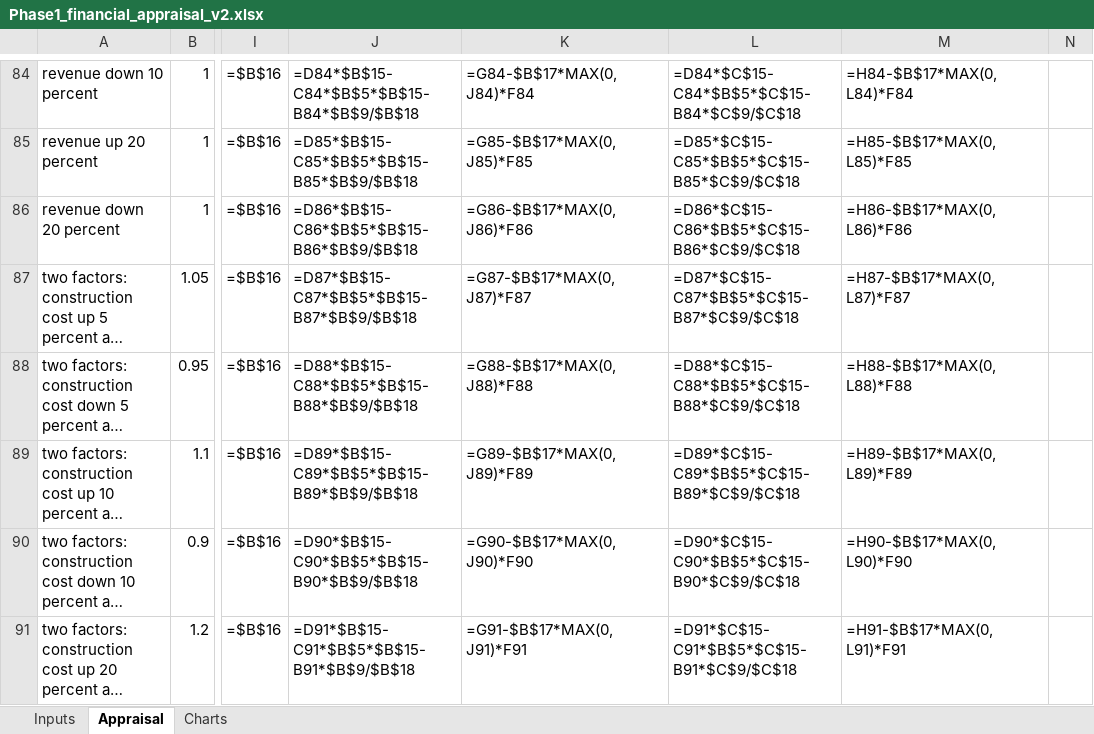
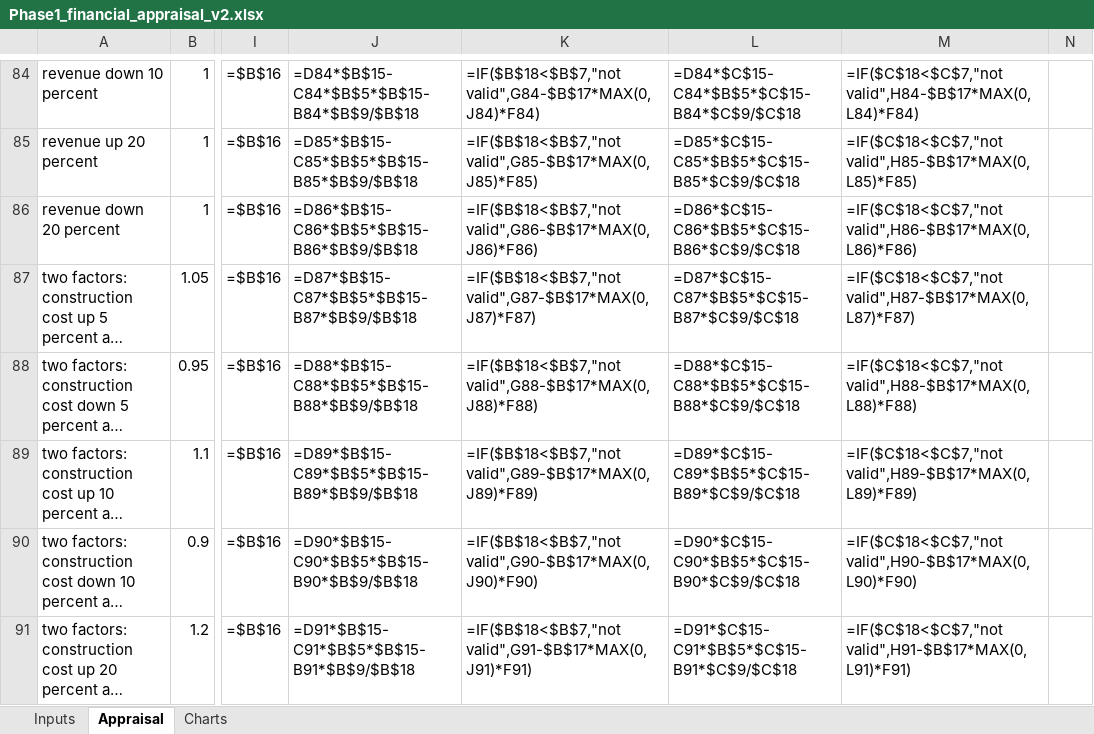
Before and after one commit to Blackl1stV35/econ-disney-seminar, an Excel workbook: seminar/workbook/Phase1_financial_appraisal_v2.xlsx, sheet Appraisal, drawn as a sheet; only a part is shown, gaps mark what is left out; long unchanged cells end in …; values as stored, in another font and other column widths than the file's, no borders; formulas without a stored value are shown as written; the diff covers the shown part only; the diff names each change by its address in the sheet, - before the commit and + after, or states it on an @@ line.

```diff
--- a/seminar/workbook/Phase1_financial_appraisal_v2.xlsx (sheet Appraisal)
+++ b/seminar/workbook/Phase1_financial_appraisal_v2.xlsx (sheet Appraisal)
-K84: =G84-$B$17*MAX(0,J84)*F84
+K84: =IF($B$18<$B$7,"not valid",G84-$B$17*MAX(0,J84)*F84)
-M84: =H84-$B$17*MAX(0,L84)*F84
+M84: =IF($C$18<$C$7,"not valid",H84-$B$17*MAX(0,L84)*F84)
-K85: =G85-$B$17*MAX(0,J85)*F85
+K85: =IF($B$18<$B$7,"not valid",G85-$B$17*MAX(0,J85)*F85)
-M85: =H85-$B$17*MAX(0,L85)*F85
+M85: =IF($C$18<$C$7,"not valid",H85-$B$17*MAX(0,L85)*F85)
-K86: =G86-$B$17*MAX(0,J86)*F86
+K86: =IF($B$18<$B$7,"not valid",G86-$B$17*MAX(0,J86)*F86)
-M86: =H86-$B$17*MAX(0,L86)*F86
+M86: =IF($C$18<$C$7,"not valid",H86-$B$17*MAX(0,L86)*F86)
-K87: =G87-$B$17*MAX(0,J87)*F87
+K87: =IF($B$18<$B$7,"not valid",G87-$B$17*MAX(0,J87)*F87)
-M87: =H87-$B$17*MAX(0,L87)*F87
+M87: =IF($C$18<$C$7,"not valid",H87-$B$17*MAX(0,L87)*F87)
-K88: =G88-$B$17*MAX(0,J88)*F88
+K88: =IF($B$18<$B$7,"not valid",G88-$B$17*MAX(0,J88)*F88)
-M88: =H88-$B$17*MAX(0,L88)*F88
+M88: =IF($C$18<$C$7,"not valid",H88-$B$17*MAX(0,L88)*F88)
-K89: =G89-$B$17*MAX(0,J89)*F89
+K89: =IF($B$18<$B$7,"not valid",G89-$B$17*MAX(0,J89)*F89)
-M89: =H89-$B$17*MAX(0,L89)*F89
+M89: =IF($C$18<$C$7,"not valid",H89-$B$17*MAX(0,L89)*F89)
-K90: =G90-$B$17*MAX(0,J90)*F90
+K90: =IF($B$18<$B$7,"not valid",G90-$B$17*MAX(0,J90)*F90)
-M90: =H90-$B$17*MAX(0,L90)*F90
+M90: =IF($C$18<$C$7,"not valid",H90-$B$17*MAX(0,L90)*F90)
-K91: =G91-$B$17*MAX(0,J91)*F91
+K91: =IF($B$18<$B$7,"not valid",G91-$B$17*MAX(0,J91)*F91)
-M91: =H91-$B$17*MAX(0,L91)*F91
+M91: =IF($C$18<$C$7,"not valid",H91-$B$17*MAX(0,L91)*F91)
```
Also changed, not shown: 46 edited cells elsewhere in this sheet.
